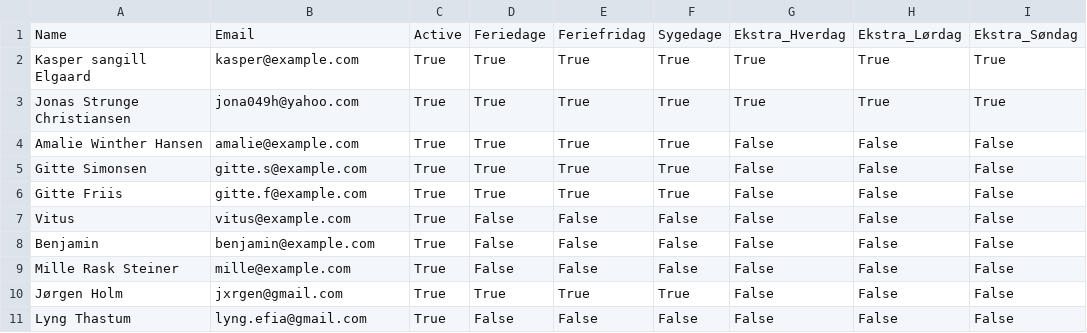
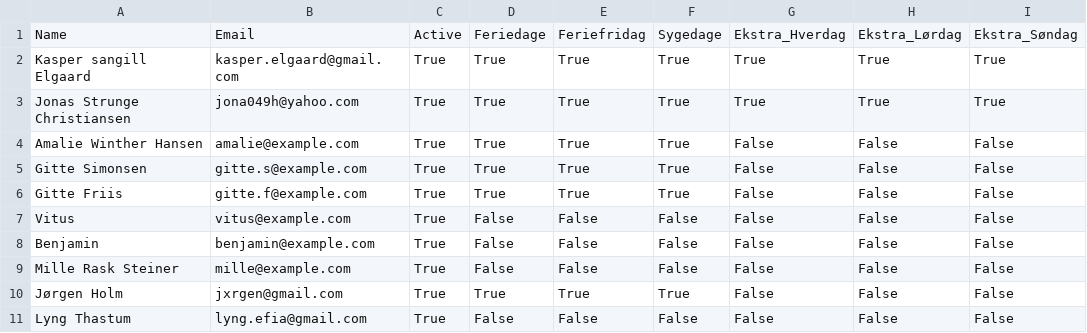
Before and after one commit to jxrgen/timeregnskab, a CSV file: employees.csv, drawn as a sheet; only a part is shown; the diff names each change by its address in the sheet, - before the commit and + after, or states it on an @@ line.

Commit message:
Opdateret medarbejdere

```diff
--- a/employees.csv
+++ b/employees.csv
-B2: kasper@example.com
+B2: kasper.elgaard@gmail.com
```
